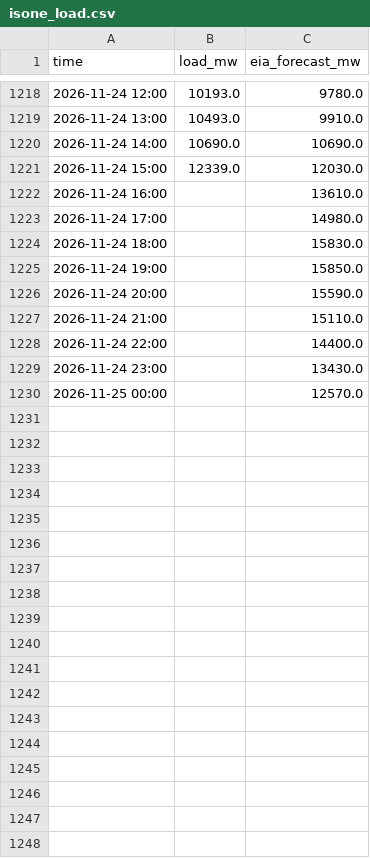
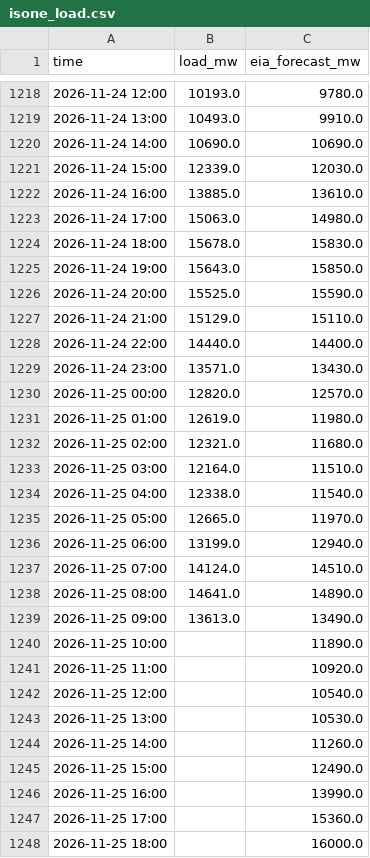
Before and after one commit to cathykam2006/ne-gas-power-pcm, a CSV file: data/live/isone_load.csv, drawn as a sheet; only a part is shown, gaps mark what is left out; the diff covers the shown part only.

```diff
--- a/data/live/isone_load.csv
+++ b/data/live/isone_load.csv
@@ -1221,10 +1221,28 @@ time,load_mw,eia_forecast_mw
 2026-11-24 15:00,12339.0,12030.0
-2026-11-24 16:00,,13610.0
-2026-11-24 17:00,,14980.0
-2026-11-24 18:00,,15830.0
-2026-11-24 19:00,,15850.0
-2026-11-24 20:00,,15590.0
-2026-11-24 21:00,,15110.0
-2026-11-24 22:00,,14400.0
-2026-11-24 23:00,,13430.0
-2026-11-25 00:00,,12570.0
+2026-11-24 16:00,13885.0,13610.0
+2026-11-24 17:00,15063.0,14980.0
+2026-11-24 18:00,15678.0,15830.0
+2026-11-24 19:00,15643.0,15850.0
+2026-11-24 20:00,15525.0,15590.0
+2026-11-24 21:00,15129.0,15110.0
+2026-11-24 22:00,14440.0,14400.0
+2026-11-24 23:00,13571.0,13430.0
+2026-11-25 00:00,12820.0,12570.0
+2026-11-25 01:00,12619.0,11980.0
+2026-11-25 02:00,12321.0,11680.0
+2026-11-25 03:00,12164.0,11510.0
+2026-11-25 04:00,12338.0,11540.0
+2026-11-25 05:00,12665.0,11970.0
+2026-11-25 06:00,13199.0,12940.0
+2026-11-25 07:00,14124.0,14510.0
+2026-11-25 08:00,14641.0,14890.0
+2026-11-25 09:00,13613.0,13490.0
+2026-11-25 10:00,,11890.0
+2026-11-25 11:00,,10920.0
+2026-11-25 12:00,,10540.0
+2026-11-25 13:00,,10530.0
+2026-11-25 14:00,,11260.0
+2026-11-25 15:00,,12490.0
+2026-11-25 16:00,,13990.0
+2026-11-25 17:00,,15360.0
+2026-11-25 18:00,,16000.0
```
Also changed, not shown: 6 added rows elsewhere in this file, data/live/isone_fuelmix.csv, data/live/nymex_front.csv, 9 other files.
